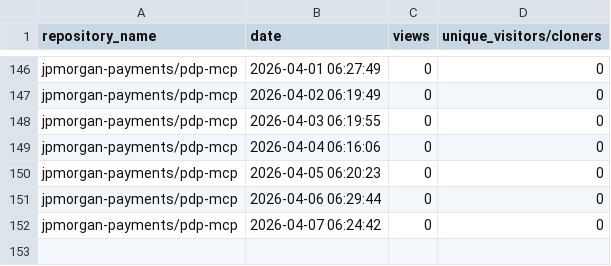
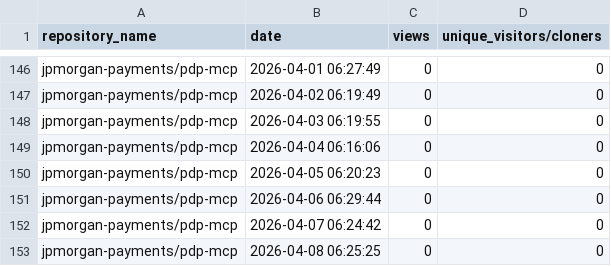
Before and after one commit to jpmorgan-payments/pdp-mcp, a CSV file: metrics/traffic-stats.csv, drawn as a sheet; only a part is shown, gaps mark what is left out; the diff names each change by its address in the sheet, - before the commit and + after, or states it on an @@ line.

```diff
--- a/metrics/traffic-stats.csv
+++ b/metrics/traffic-stats.csv
+row 153: jpmorgan-payments/pdp-mcp | 2026-04-08 06:25:25 | 0 | 0
```
Also changed, not shown: metrics/clone-stats.csv, metrics/referrer-stats.csv.
